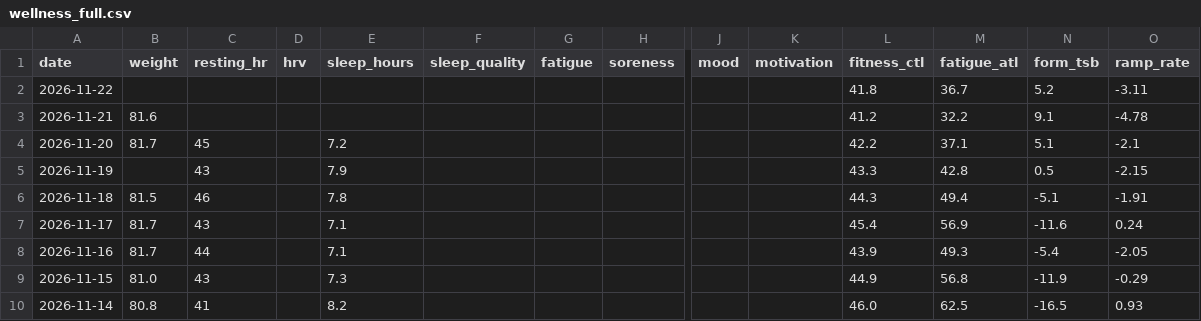
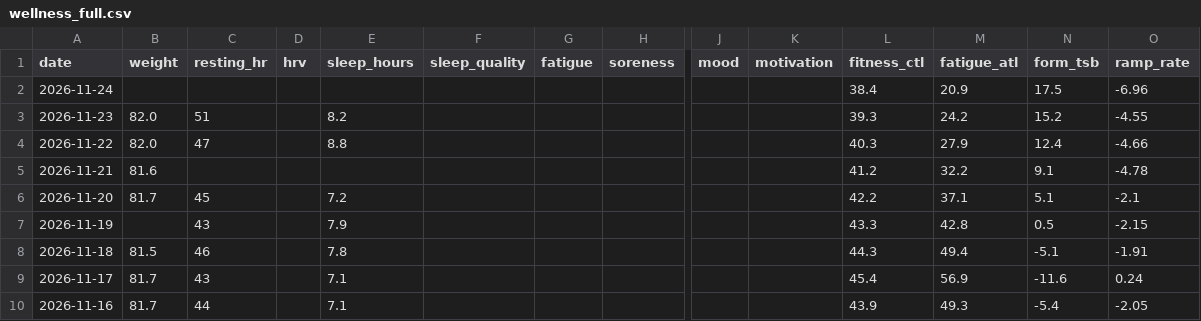
Before and after one commit to basch1117/trainingdata, a CSV file: wellness_full.csv, drawn as a sheet; only a part is shown, gaps mark what is left out; the shorter side is filled out with more unchanged rows; addresses are those after the commit; rows hold the shown columns only; the diff names each change by its address in the sheet, - before the commit and + after, or states it on an @@ line.

Commit message:
Update training data 2026-11-24

```diff
--- a/wellness_full.csv
+++ b/wellness_full.csv
+row 2: 2026-11-24 |  |  |  |  |  |  |  |  |  | 38.4 | 20.9 | 17.5 | -6.96
+row 3: 2026-11-23 | 82.0 | 51 |  | 8.2 |  |  |  |  |  | 39.3 | 24.2 | 15.2 | -4.55
-B4 (weight): (empty)
+B4 (weight): 82.0
-C4 (resting_hr): (empty)
+C4 (resting_hr): 47
-E4 (sleep_hours): (empty)
+E4 (sleep_hours): 8.8
-L4 (fitness_ctl): 41.8
+L4 (fitness_ctl): 40.3
-M4 (fatigue_atl): 36.7
+M4 (fatigue_atl): 27.9
-N4 (form_tsb): 5.2
+N4 (form_tsb): 12.4
-O4 (ramp_rate): -3.11
+O4 (ramp_rate): -4.66
```
Also changed, not shown: wellness_12weeks.csv, 2 other files.
